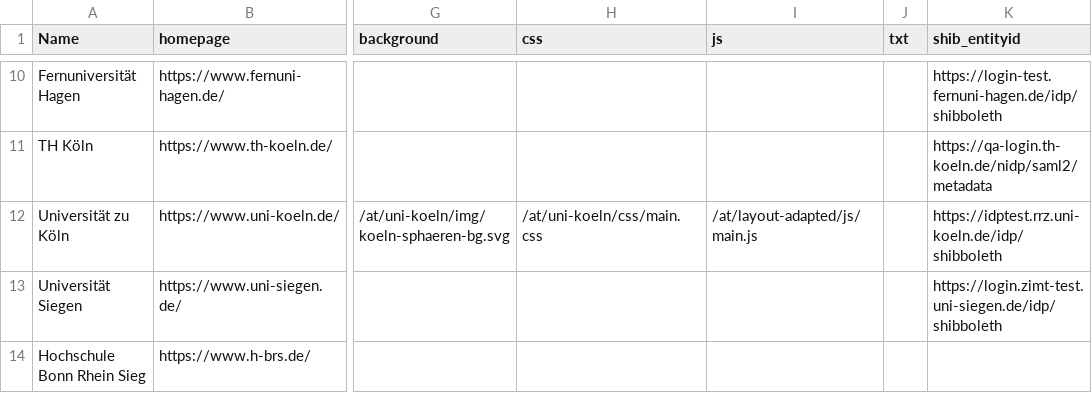
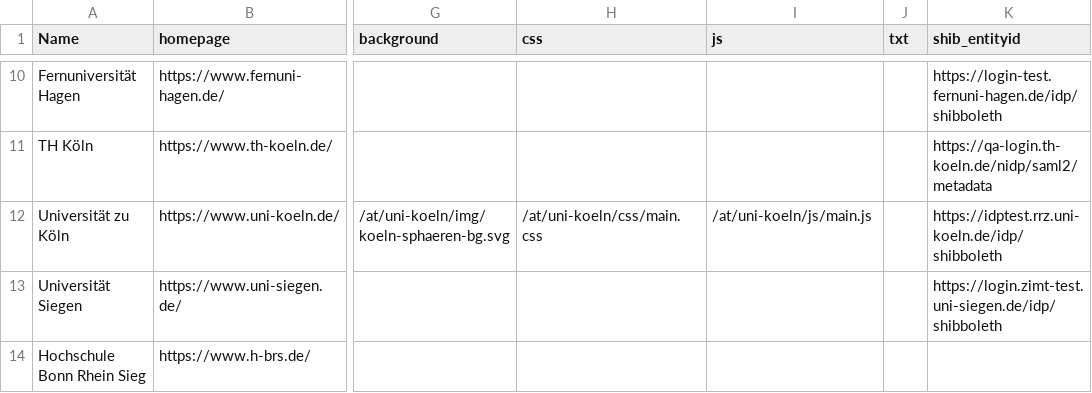
Before and after one commit to sergejzr/subdataversehp-templates, a CSV file: config/unis.csv, drawn as a sheet; only a part is shown, gaps mark what is left out; the diff names each change by its address in the sheet, - before the commit and + after, or states it on an @@ line.

Commit message:
uni-koeln: fix js field path, set logo width to 350px

```diff
--- a/config/unis.csv
+++ b/config/unis.csv
-I12 (js): /at/layout-adapted/js/main.js
+I12 (js): /at/uni-koeln/js/main.js
```
Also changed, not shown: 1 other file.
